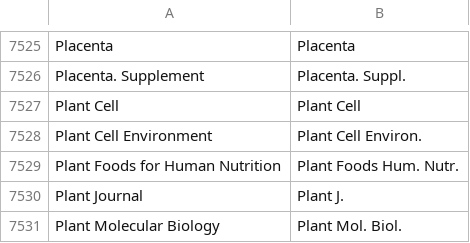
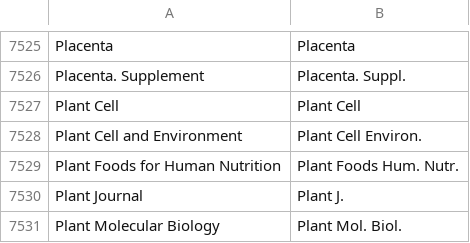
Before and after one commit to JabRef/abbrv.jabref.org, a CSV file: journals/journal_abbreviations_lifescience.csv, drawn as a sheet; only a part is shown, gaps mark what is left out.

Commit message:
corrected 'Plant Cell and Environment'

```diff
--- a/journals/journal_abbreviations_lifescience.csv
+++ b/journals/journal_abbreviations_lifescience.csv
@@ -7527,3 +7527,3 @@
 "Plant Cell","Plant Cell"
-"Plant Cell Environment","Plant Cell Environ."
+"Plant Cell and Environment","Plant Cell Environ."
 "Plant Foods for Human Nutrition","Plant Foods Hum. Nutr."
```
